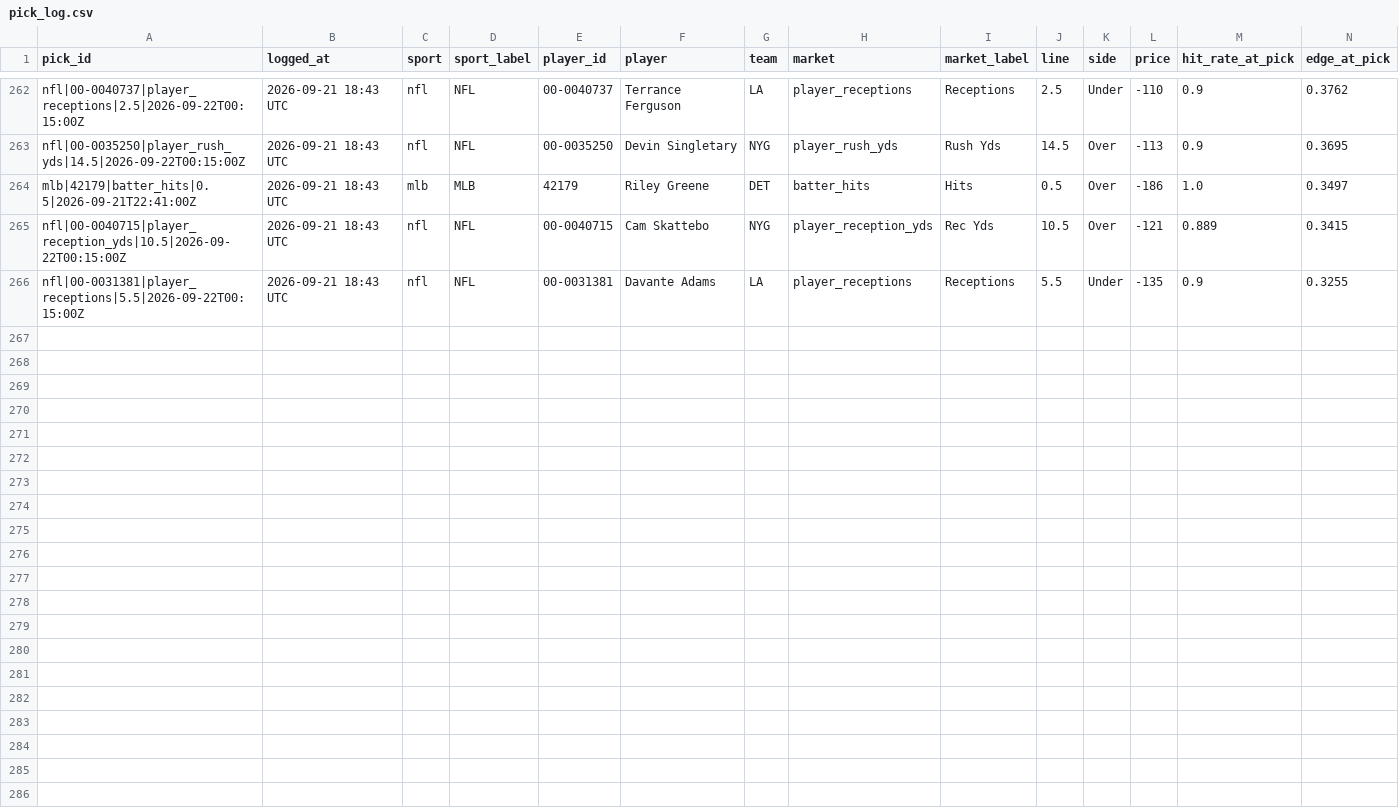
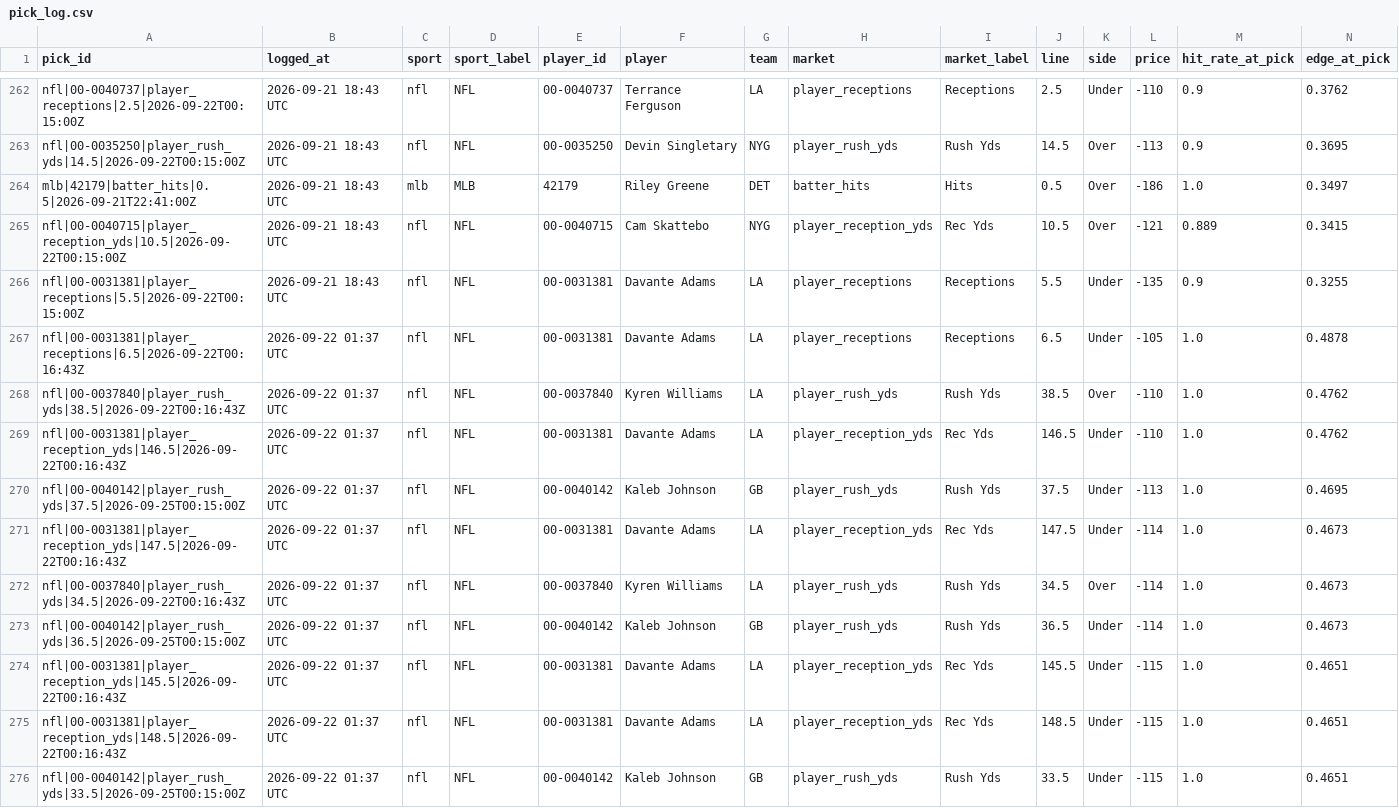
Before and after one commit to idhyanchand67/EdgeFinder, a CSV file: data/pick_log.csv, drawn as a sheet; only a part is shown, gaps mark what is left out; rows hold the shown columns only; the diff names each change by its address in the sheet, - before the commit and + after, or states it on an @@ line.

```diff
--- a/data/pick_log.csv
+++ b/data/pick_log.csv
+row 267: nfl|00-0031381|player_receptions|6.5|2026-09-22T00:16:43Z | 2026-09-22 01:37 UTC | nfl | NFL | 00-0031381 | Davante Adams | LA | player_receptions | Receptions | 6.5 | Under | -105 | 1.0 | 0.4878
+row 268: nfl|00-0037840|player_rush_yds|38.5|2026-09-22T00:16:43Z | 2026-09-22 01:37 UTC | nfl | NFL | 00-0037840 | Kyren Williams | LA | player_rush_yds | Rush Yds | 38.5 | Over | -110 | 1.0 | 0.4762
+row 269: nfl|00-0031381|player_reception_yds|146.5|2026-09-22T00:16:43Z | 2026-09-22 01:37 UTC | nfl | NFL | 00-0031381 | Davante Adams | LA | player_reception_yds | Rec Yds | 146.5 | Under | -110 | 1.0 | 0.4762
+row 270: nfl|00-0040142|player_rush_yds|37.5|2026-09-25T00:15:00Z | 2026-09-22 01:37 UTC | nfl | NFL | 00-0040142 | Kaleb Johnson | GB | player_rush_yds | Rush Yds | 37.5 | Under | -113 | 1.0 | 0.4695
+row 271: nfl|00-0031381|player_reception_yds|147.5|2026-09-22T00:16:43Z | 2026-09-22 01:37 UTC | nfl | NFL | 00-0031381 | Davante Adams | LA | player_reception_yds | Rec Yds | 147.5 | Under | -114 | 1.0 | 0.4673
+row 272: nfl|00-0037840|player_rush_yds|34.5|2026-09-22T00:16:43Z | 2026-09-22 01:37 UTC | nfl | NFL | 00-0037840 | Kyren Williams | LA | player_rush_yds | Rush Yds | 34.5 | Over | -114 | 1.0 | 0.4673
+row 273: nfl|00-0040142|player_rush_yds|36.5|2026-09-25T00:15:00Z | 2026-09-22 01:37 UTC | nfl | NFL | 00-0040142 | Kaleb Johnson | GB | player_rush_yds | Rush Yds | 36.5 | Under | -114 | 1.0 | 0.4673
+row 274: nfl|00-0031381|player_reception_yds|145.5|2026-09-22T00:16:43Z | 2026-09-22 01:37 UTC | nfl | NFL | 00-0031381 | Davante Adams | LA | player_reception_yds | Rec Yds | 145.5 | Under | -115 | 1.0 | 0.4651
+row 275: nfl|00-0031381|player_reception_yds|148.5|2026-09-22T00:16:43Z | 2026-09-22 01:37 UTC | nfl | NFL | 00-0031381 | Davante Adams | LA | player_reception_yds | Rec Yds | 148.5 | Under | -115 | 1.0 | 0.4651
+row 276: nfl|00-0040142|player_rush_yds|33.5|2026-09-25T00:15:00Z | 2026-09-22 01:37 UTC | nfl | NFL | 00-0040142 | Kaleb Johnson | GB | player_rush_yds | Rush Yds | 33.5 | Under | -115 | 1.0 | 0.4651
```
